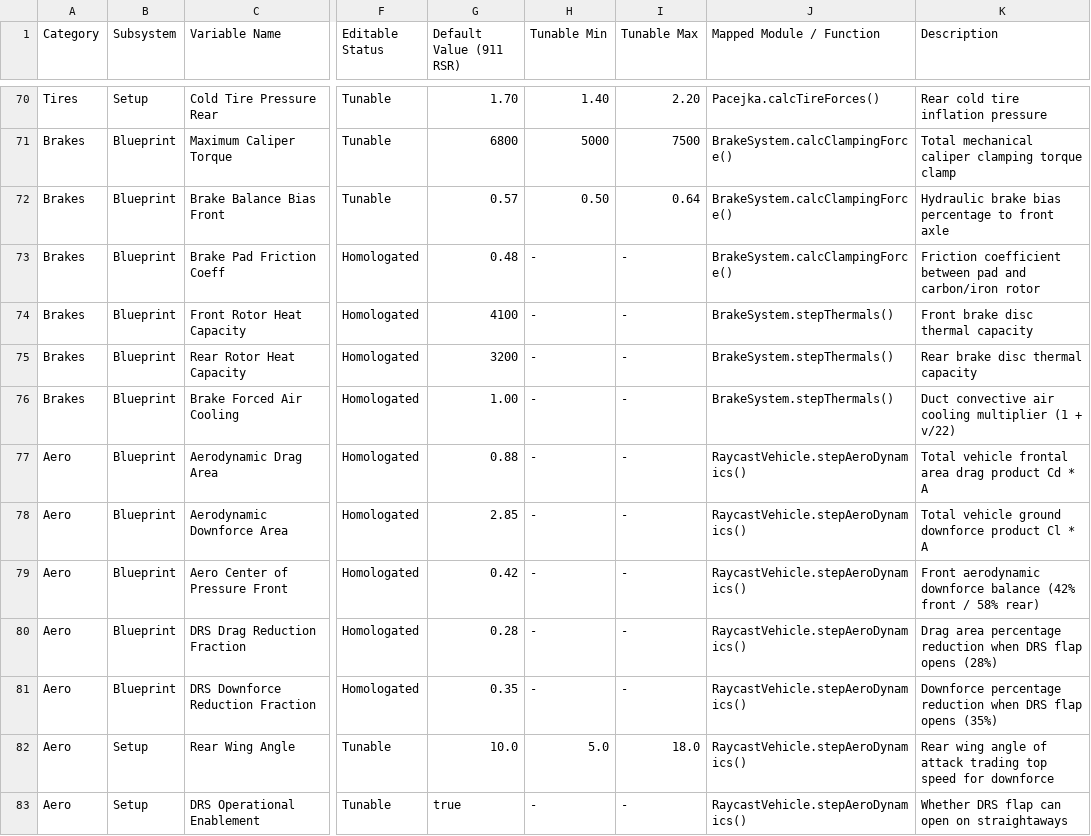
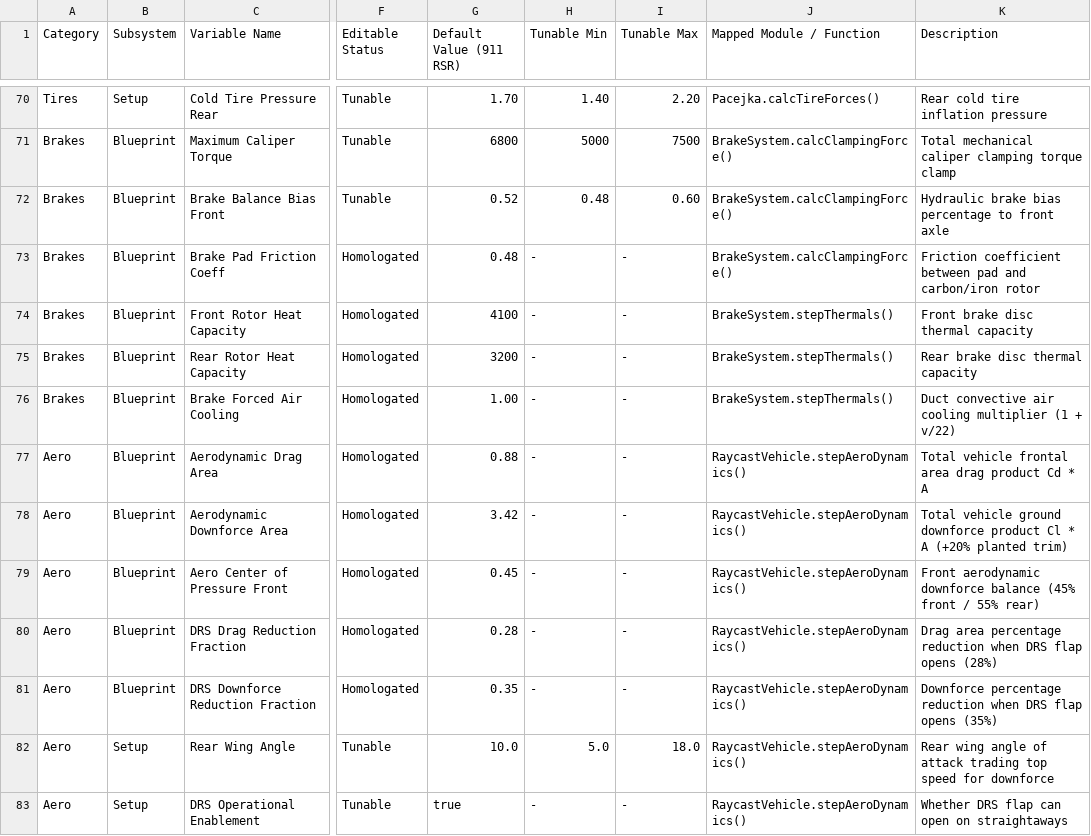
Before and after one commit to le-fische/fullofwater, a CSV file: docs/variables-database.csv, drawn as a sheet; only a part is shown, gaps mark what is left out; the diff names each change by its address in the sheet, - before the commit and + after, or states it on an @@ line.

```diff
--- a/docs/variables-database.csv
+++ b/docs/variables-database.csv
-G72 (Default Value (911 RSR)): 0.57
+G72 (Default Value (911 RSR)): 0.52
-H72 (Tunable Min): 0.50
+H72 (Tunable Min): 0.48
-I72 (Tunable Max): 0.64
+I72 (Tunable Max): 0.60
-G78 (Default Value (911 RSR)): 2.85
+G78 (Default Value (911 RSR)): 3.42
-K78 (Description): …* A
+K78 (Description): …* A (+20% planted trim)
-G79 (Default Value (911 RSR)): 0.42
+G79 (Default Value (911 RSR)): 0.45
-K79 (Description): …downforce balance (42% front / 58% rear)
+K79 (Description): …downforce balance (45% front / 55% rear)
```
Also changed, not shown: 14 other files.
